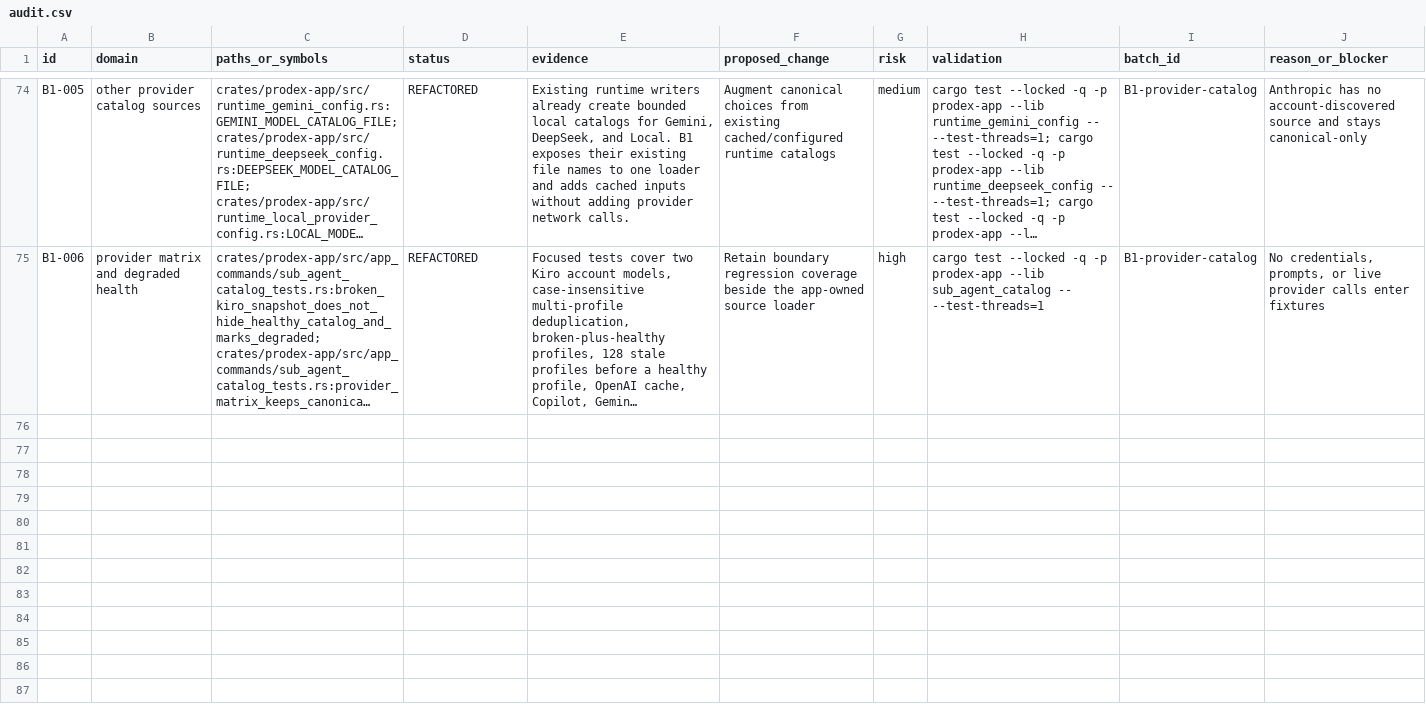
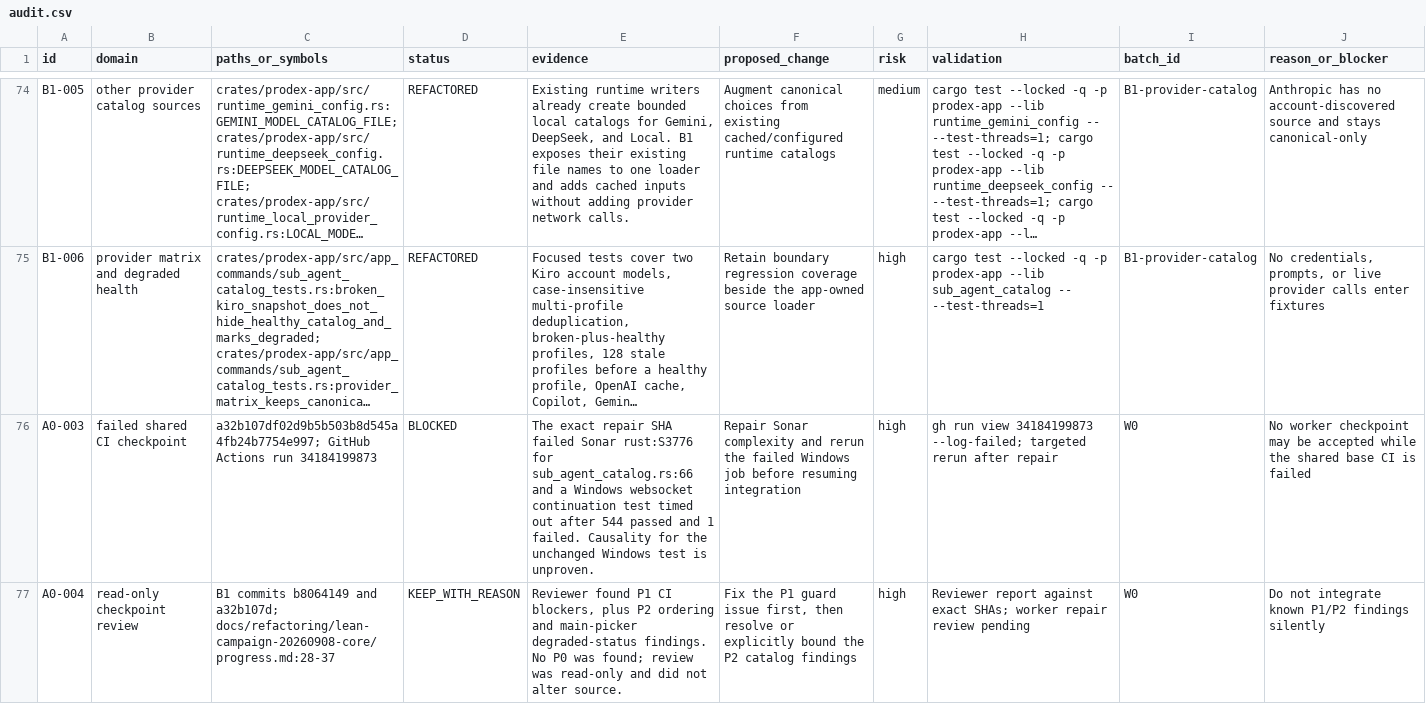
Before and after one commit to christiandoxa/prodex, a CSV file: docs/refactoring/lean-campaign-20260908-core/audit.csv, drawn as a sheet; only a part is shown, gaps mark what is left out; long unchanged cells end in …; the diff covers the shown part only; the diff names each change by its address in the sheet, - before the commit and + after, or states it on an @@ line.

Commit message:
docs(refactor): record CI blockers and review

```diff
--- a/docs/refactoring/lean-campaign-20260908-core/audit.csv
+++ b/docs/refactoring/lean-campaign-20260908-core/audit.csv
+row 76: A0-003 | failed shared CI checkpoint | a32b107df02d9b5b503b8d545a4fb24b7754e997; GitHub Actions run 34184199873 | BLOCKED | The exact repair SHA failed Sonar rust:S3776 for sub_agent_catalog.rs:66 and a Windows websocket continuation test timed out after 544 passed and 1 failed. Causality for the unchanged Windows test is unproven. | Repair Sonar complexity and rerun the failed Windows job before resuming integration | high | gh run view 34184199873 --log-failed; targeted rerun after repair | W0 | No worker checkpoint may be accepted while the shared base CI is failed
+row 77: A0-004 | read-only checkpoint review | B1 commits b8064149 and a32b107d; docs/refactoring/lean-campaign-20260908-core/progress.md:28-37 | KEEP_WITH_REASON | Reviewer found P1 CI blockers, plus P2 ordering and main-picker degraded-status findings. No P0 was found; review was read-only and did not alter source. | Fix the P1 guard issue first, then resolve or explicitly bound the P2 catalog findings | high | Reviewer report against exact SHAs; worker repair review pending | W0 | Do not integrate known P1/P2 findings silently
```
Also changed, not shown: 2 added rows elsewhere in this file, 1 other file.
